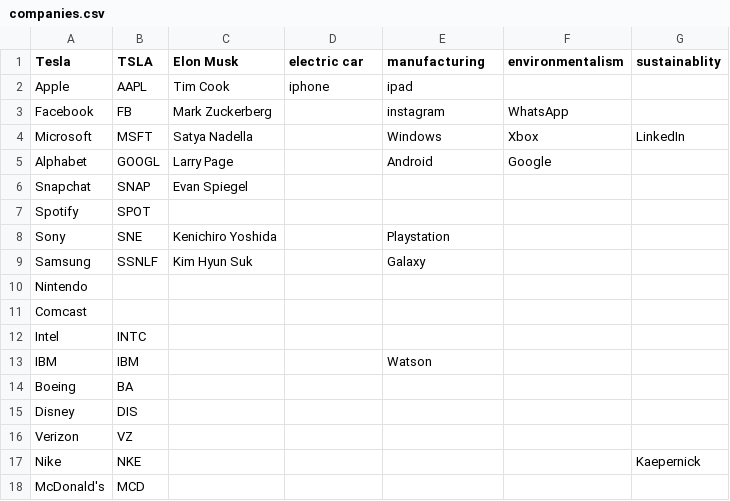
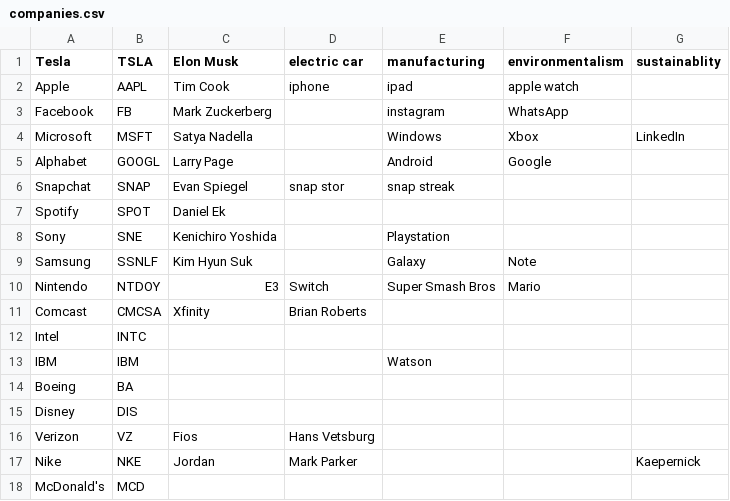
Before and after one commit to tlynch1315/ML-Stock-prediction-Tweet-sentiment-analysis, a CSV file: companies.csv, drawn as a sheet.

Commit message:
Update companies.csv

```diff
--- a/companies.csv
+++ b/companies.csv
@@ -1,3 +1,3 @@
 Tesla,TSLA,Elon Musk,electric car,manufacturing,environmentalism,sustainablity
-Apple,AAPL,Tim Cook,iphone,ipad,,
+Apple,AAPL,Tim Cook,iphone,ipad,apple watch,
 Facebook,FB,Mark Zuckerberg,,instagram,WhatsApp,
@@ -5,8 +5,8 @@ Microsoft,MSFT,Satya Nadella,,Windows,Xbox,LinkedIn
 Alphabet,GOOGL,Larry Page,,Android,Google,
-Snapchat,SNAP,Evan Spiegel,,,,
-Spotify,SPOT,,,,,
+Snapchat,SNAP,Evan Spiegel,snap stor,snap streak,,
+Spotify,SPOT,Daniel Ek,,,,
 Sony,SNE,Kenichiro Yoshida,,Playstation,,
-Samsung,SSNLF,Kim Hyun Suk,,Galaxy,,
-Nintendo,,,,,,
-Comcast,,,,,,
+Samsung,SSNLF,Kim Hyun Suk,,Galaxy,Note,
+Nintendo,NTDOY,E3,Switch,Super Smash Bros,Mario,
+Comcast,CMCSA,Xfinity,Brian Roberts,,,
 Intel,INTC,,,,,
@@ -15,4 +15,4 @@ Boeing,BA,,,,,
 Disney,DIS,,,,,
-Verizon,VZ,,,,,
-Nike,NKE,,,,,Kaepernick
+Verizon,VZ,Fios,Hans Vetsburg,,,
+Nike,NKE,Jordan,Mark Parker,,,Kaepernick
 McDonald's,MCD,,,,,
```
